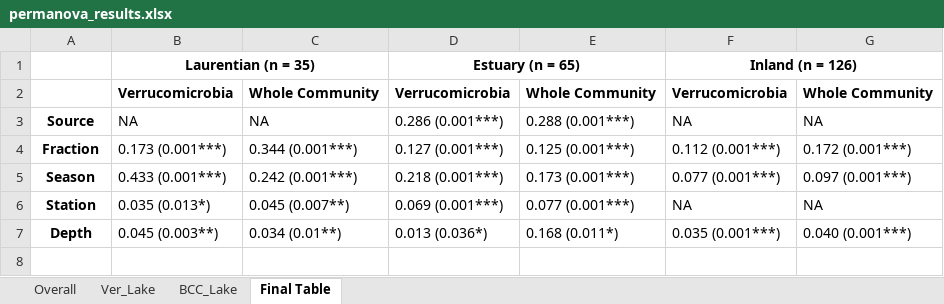
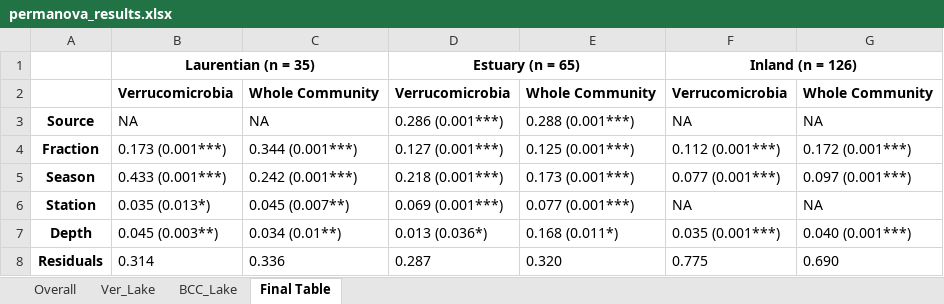
Before and after one commit to DenefLab/Verruco, an Excel workbook: analysis/permanova_results.xlsx, sheet Final Table, drawn as a sheet; values as stored, in another font and other column widths than the file's, no borders; the diff names each change by its address in the sheet, - before the commit and + after, or states it on an @@ line.

Commit message:
Added residuals

```diff
--- a/analysis/permanova_results.xlsx (sheet Final Table)
+++ b/analysis/permanova_results.xlsx (sheet Final Table)
+row 8: Residuals | 0.314 | 0.336 | 0.287 | 0.320 | 0.775 | 0.690
```
